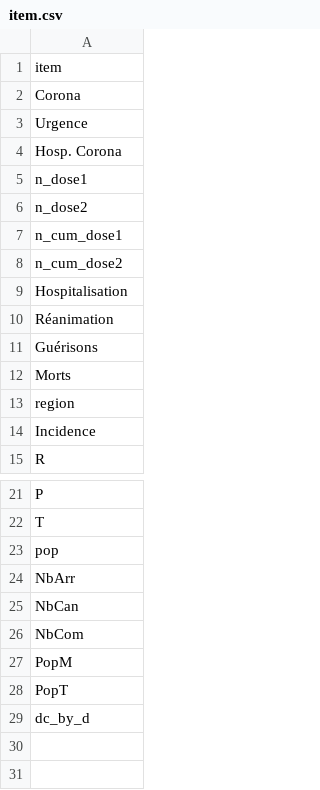
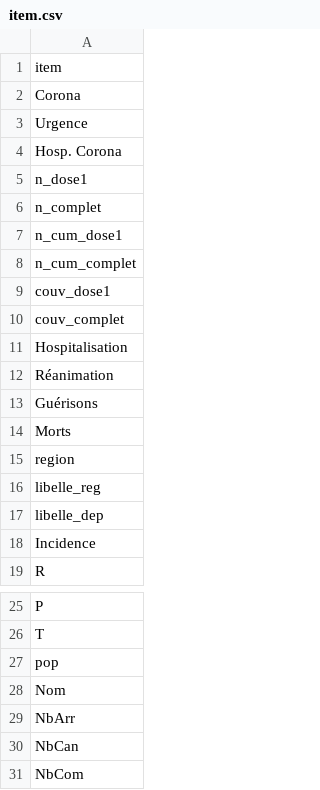
Before and after one commit to e-coucou/Rugby, a CSV file: html/data/item.csv, drawn as a sheet; only a part is shown, gaps mark what is left out; the shorter side is filled out with more unchanged rows.

```diff
--- a/html/data/item.csv
+++ b/html/data/item.csv
@@ -5,5 +5,7 @@ Hosp. Corona
 n_dose1
-n_dose2
+n_complet
 n_cum_dose1
-n_cum_dose2
+n_cum_complet
+couv_dose1
+couv_complet
 Hospitalisation
@@ -13,2 +15,4 @@ Morts
 region
+libelle_reg
+libelle_dep
 Incidence
@@ -23,2 +27,3 @@ T
 pop
+Nom
 NbArr
```
Also changed, not shown: html/data/fr_final_100.csv, html/data/h_date.csv, 7 other files.
